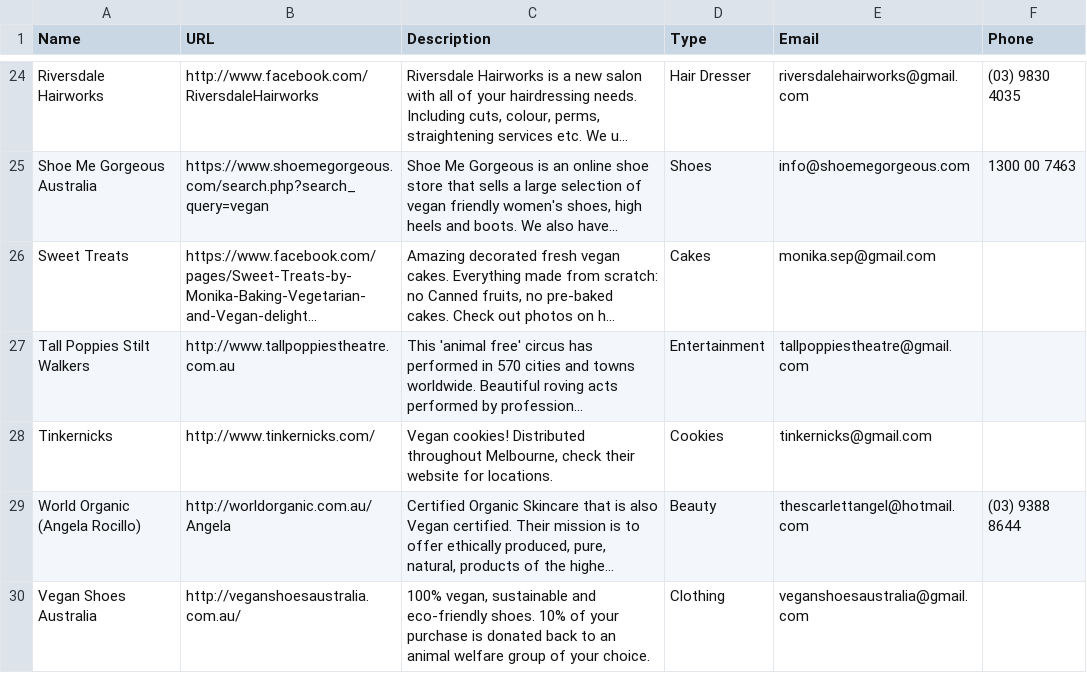
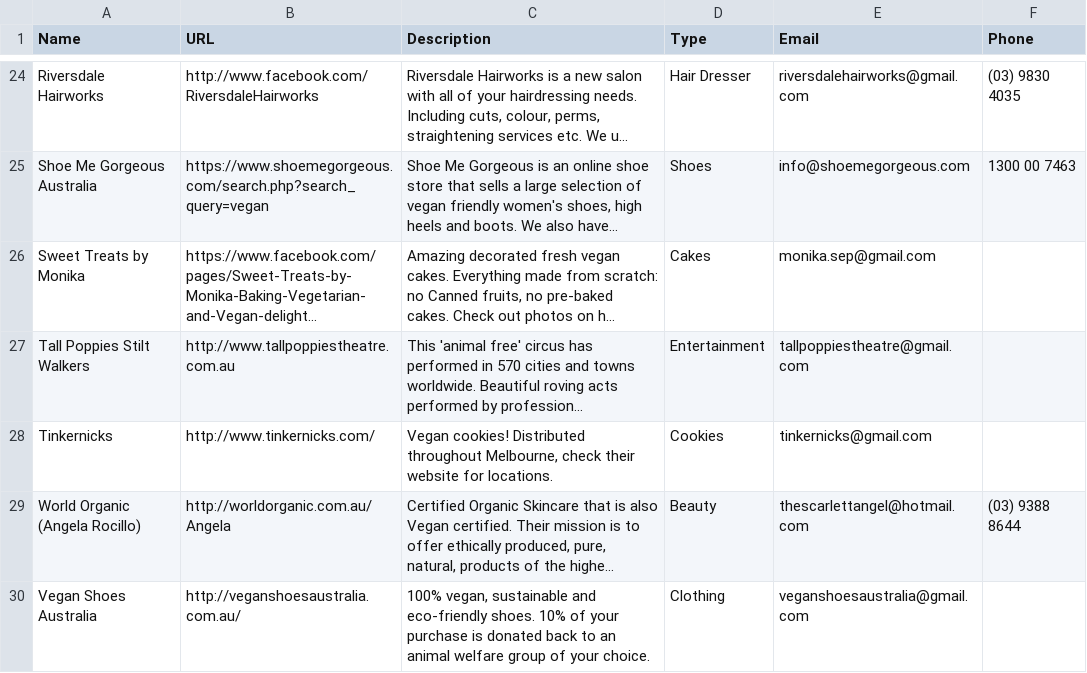
Before and after one commit to xaviershay/veganmelb, a CSV file: data/business.csv, drawn as a sheet; only a part is shown, gaps mark what is left out; long unchanged cells end in …; the diff names each change by its address in the sheet, - before the commit and + after, or states it on an @@ line.

Commit message:
Fix name

```diff
--- a/data/business.csv
+++ b/data/business.csv
-A26 (Name): Sweet Treats
+A26 (Name): Sweet Treats by Monika
```
Also changed, not shown: 1 other file.
